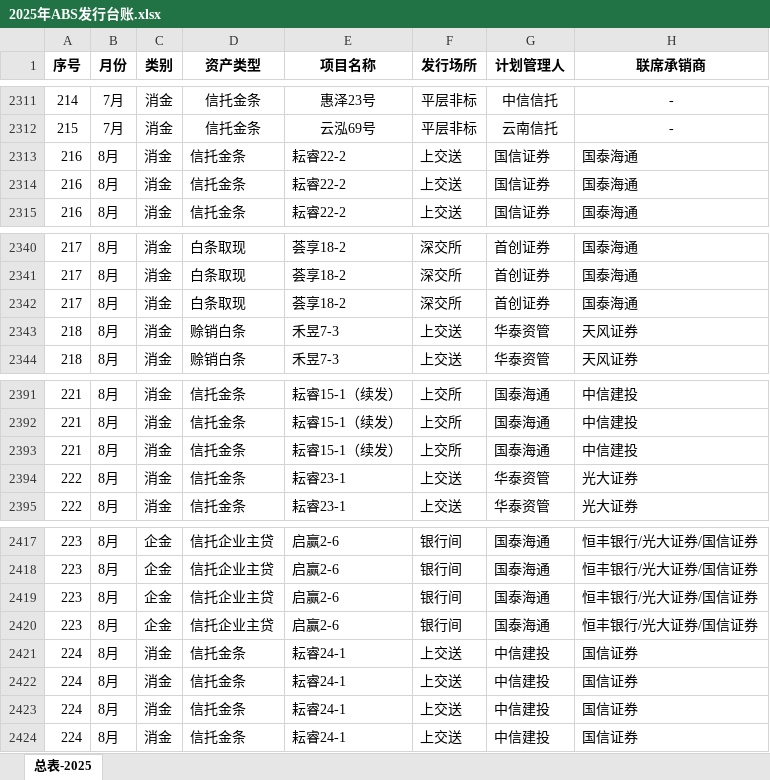
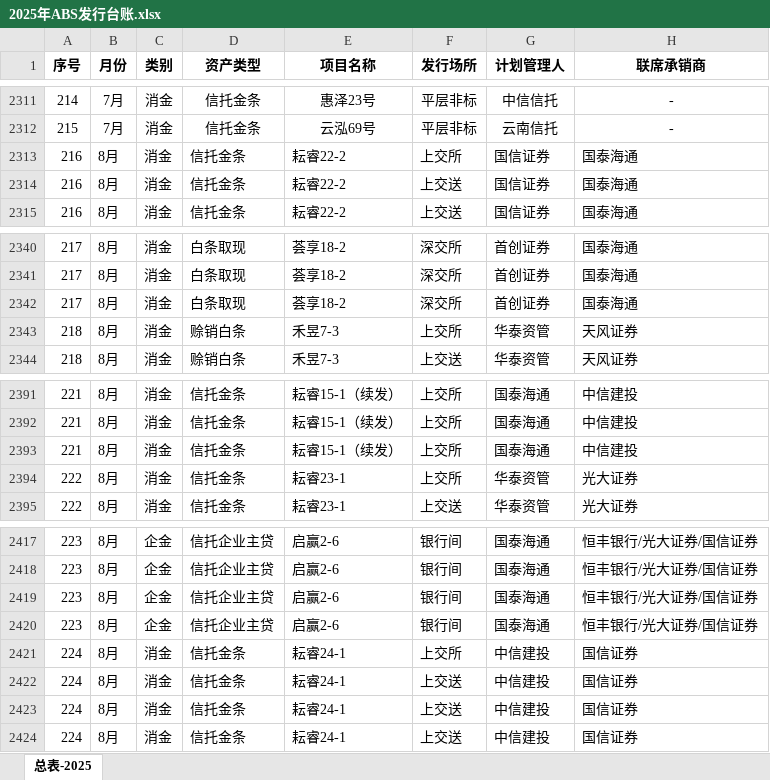
Before and after one commit to codebluce/ABS-Toolbox, an Excel workbook: deliverables/ledger/01_source/2025年ABS发行台账.xlsx, sheet 总表-2025, drawn as a sheet; only a part is shown, gaps mark what is left out; values as stored, in another font and other column widths than the file's, no borders; the diff names each change by its address in the sheet, - before the commit and + after, or states it on an @@ line.

Commit message:
fix: correct Shanghai exchange venue typo in 2025 ledger and dashboard

```diff
--- a/deliverables/ledger/01_source/2025年ABS发行台账.xlsx (sheet 总表-2025)
+++ b/deliverables/ledger/01_source/2025年ABS发行台账.xlsx (sheet 总表-2025)
-F2313 (发行场所): 上交送
+F2313 (发行场所): 上交所
-F2343 (发行场所): 上交送
+F2343 (发行场所): 上交所
-F2394 (发行场所): 上交送
+F2394 (发行场所): 上交所
-F2421 (发行场所): 上交送
+F2421 (发行场所): 上交所
```
Also changed, not shown: 1 other file.
